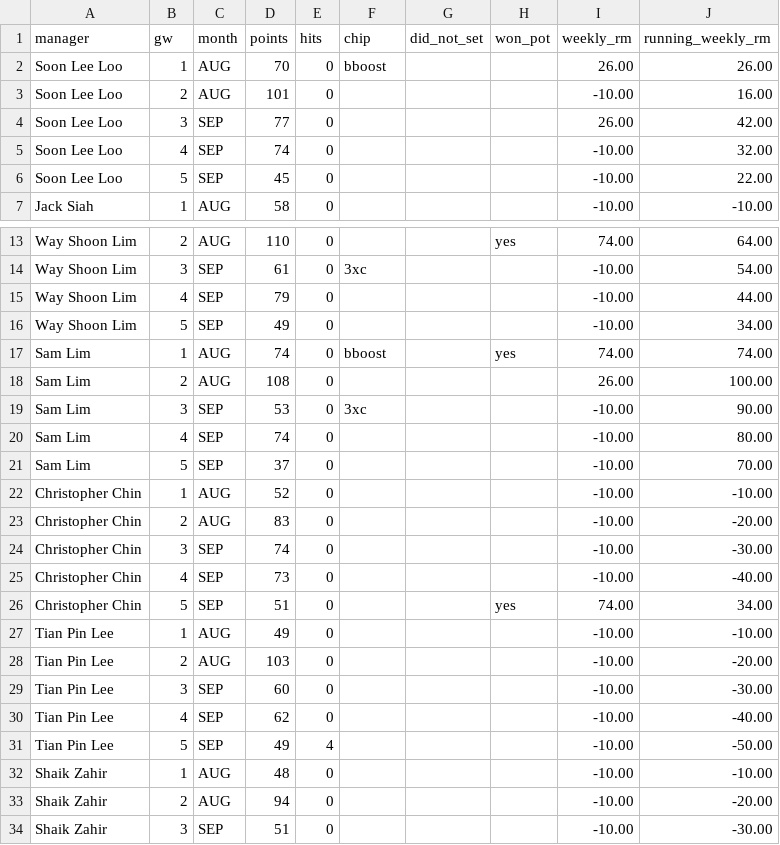
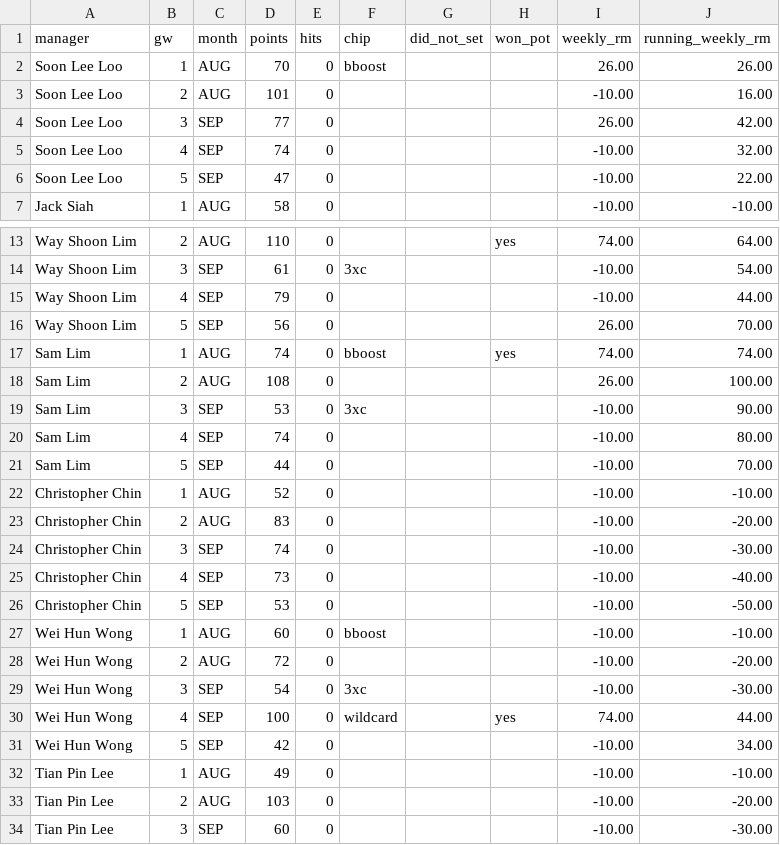
Before and after one commit to noeltan/superf-fpl-dash, a CSV file: backups/gw05/gameweeks.csv, drawn as a sheet; only a part is shown, gaps mark what is left out; the shorter side is filled out with more unchanged rows; the diff covers the shown part only.

Commit message:
data: settled through GW5

```diff
--- a/backups/gw05/gameweeks.csv
+++ b/backups/gw05/gameweeks.csv
@@ -5,3 +5,3 @@ Soon Lee Loo,3,SEP,77,0,,,,26.00,42.00
 Soon Lee Loo,4,SEP,74,0,,,,-10.00,32.00
-Soon Lee Loo,5,SEP,45,0,,,,-10.00,22.00
+Soon Lee Loo,5,SEP,47,0,,,,-10.00,22.00
 Jack Siah,1,AUG,58,0,,,,-10.00,-10.00
@@ -15,3 +15,3 @@ Way Shoon Lim,3,SEP,61,0,3xc,,,-10.00,54.00
 Way Shoon Lim,4,SEP,79,0,,,,-10.00,44.00
-Way Shoon Lim,5,SEP,49,0,,,,-10.00,34.00
+Way Shoon Lim,5,SEP,56,0,,,,26.00,70.00
 Sam Lim,1,AUG,74,0,bboost,,yes,74.00,74.00
@@ -20,3 +20,3 @@ Sam Lim,3,SEP,53,0,3xc,,,-10.00,90.00
 Sam Lim,4,SEP,74,0,,,,-10.00,80.00
-Sam Lim,5,SEP,37,0,,,,-10.00,70.00
+Sam Lim,5,SEP,44,0,,,,-10.00,70.00
 Christopher Chin,1,AUG,52,0,,,,-10.00,-10.00
@@ -25,3 +25,8 @@ Christopher Chin,3,SEP,74,0,,,,-10.00,-30.00
 Christopher Chin,4,SEP,73,0,,,,-10.00,-40.00
-Christopher Chin,5,SEP,51,0,,,yes,74.00,34.00
+Christopher Chin,5,SEP,53,0,,,,-10.00,-50.00
+Wei Hun Wong,1,AUG,60,0,bboost,,,-10.00,-10.00
+Wei Hun Wong,2,AUG,72,0,,,,-10.00,-20.00
+Wei Hun Wong,3,SEP,54,0,3xc,,,-10.00,-30.00
+Wei Hun Wong,4,SEP,100,0,wildcard,,yes,74.00,44.00
+Wei Hun Wong,5,SEP,42,0,,,,-10.00,34.00
 Tian Pin Lee,1,AUG,49,0,,,,-10.00,-10.00
```
Also changed, not shown: 1 removed row and 4 edited cells elsewhere in this file, backups/gw05/ledger.csv, backups/gw05/months.csv, 6 other files.
